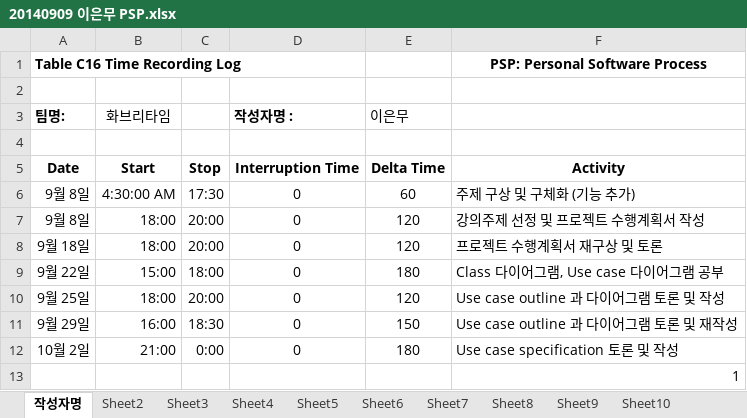
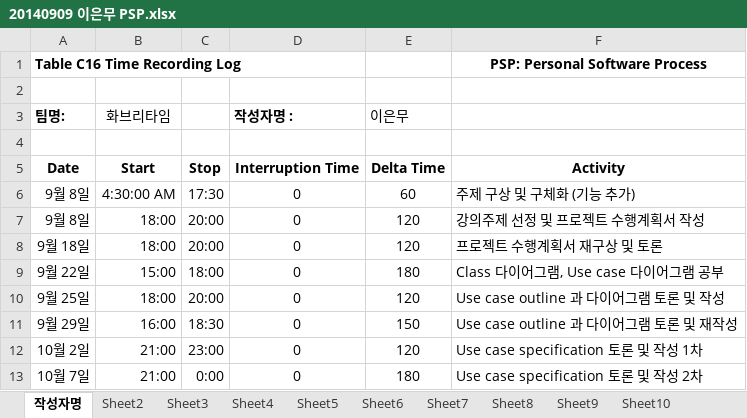
Before and after one commit to jisukim97/ChemicalManagementApplication, an Excel workbook: PSP/20140909 이은무 PSP.xlsx, sheet 작성자명, drawn as a sheet; values as stored, in another font and other column widths than the file's, no borders; removed rows and columns are numbered as before the commit, all else as after; the diff names each change by its address in the sheet, - before the commit and + after, or states it on an @@ line.

Commit message:
PSP upload

```diff
--- a/PSP/20140909 이은무 PSP.xlsx (sheet 작성자명)
+++ b/PSP/20140909 이은무 PSP.xlsx (sheet 작성자명)
-C12: 0:00
+C12: 23:00
-E12 (이은무): 180
+E12 (이은무): 120
-F12: Use case specification 토론 및 작성
+F12: Use case specification 토론 및 작성 1차
-row 13:  |  |  |  |  | 1
+row 13: 10월 7일 | 21:00 | 0:00 | 0 | 180 | Use case specification 토론 및 작성 2차
```
